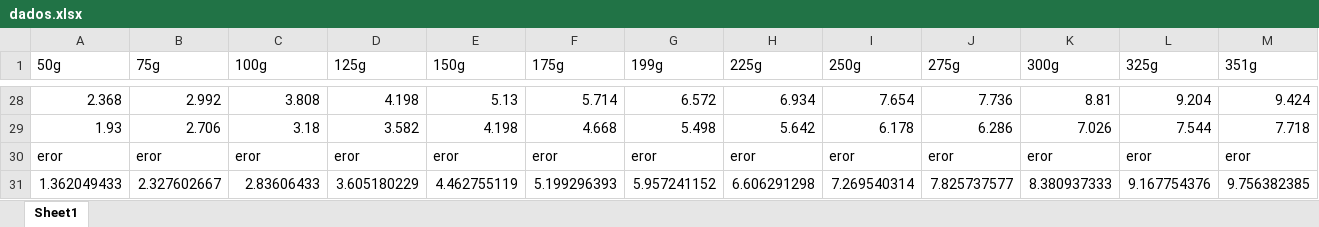
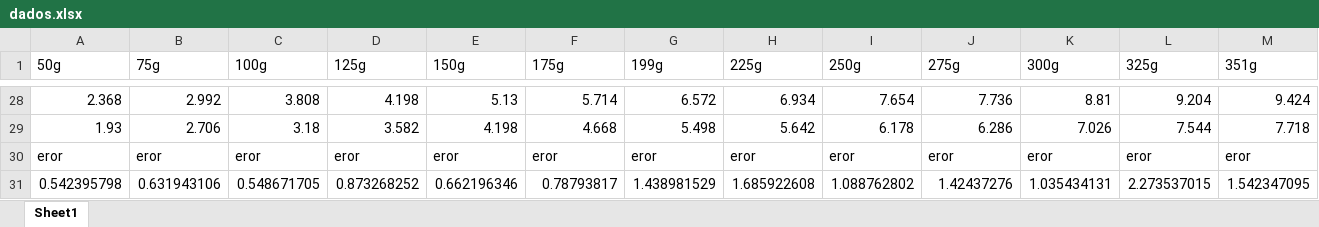
Before and after one commit to manupenteado/force-sensor-calibration, an Excel workbook: testes/silicone_smf_5pontos/dados.xlsx, sheet Sheet1, drawn as a sheet; only a part is shown, gaps mark what is left out; values as stored, in another font and other column widths than the file's, no borders; removed rows and columns are numbered as before the commit, all else as after; rows hold the shown columns only; the diff names each change by its address in the sheet, - before the commit and + after, or states it on an @@ line.

```diff
--- a/testes/silicone_smf_5pontos/dados.xlsx (sheet Sheet1)
+++ b/testes/silicone_smf_5pontos/dados.xlsx (sheet Sheet1)
-row 31: 1.362049433 | 2.327602667 | 2.83606433 | 3.605180229 | 4.462755119 | 5.199296393 | 5.957241152 | 6.606291298 | 7.269540314 | 7.825737577 | 8.380937333 | 9.167754376 | 9.756382385
+row 31: 0.542395798 | 0.631943106 | 0.548671705 | 0.873268252 | 0.662196346 | 0.78793817 | 1.438981529 | 1.685922608 | 1.088762802 | 1.42437276 | 1.035434131 | 2.273537015 | 1.542347095
```
Also changed, not shown: 5 other files.
